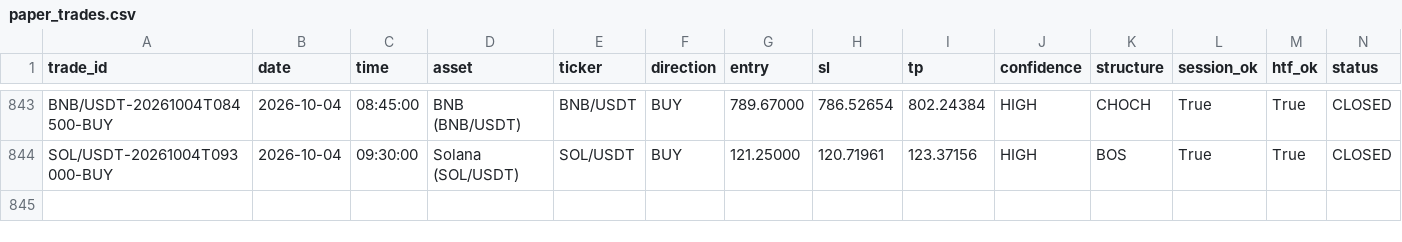
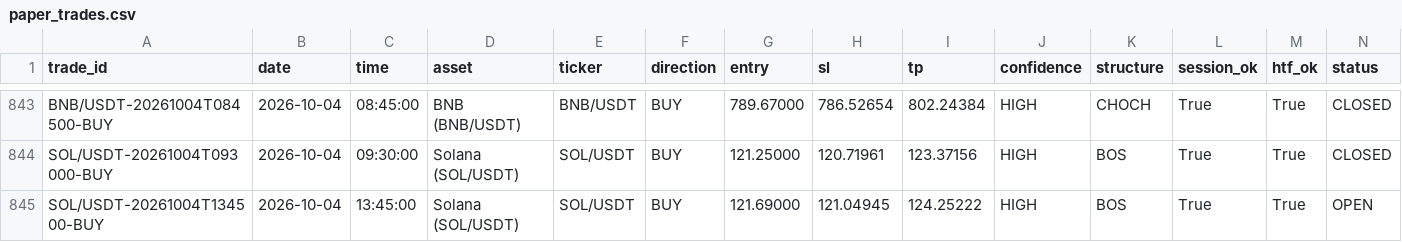
Before and after one commit to shukanwadhawana-cloud/Paper-trading-, a CSV file: paper_trades.csv, drawn as a sheet; only a part is shown, gaps mark what is left out; rows hold the shown columns only; the diff names each change by its address in the sheet, - before the commit and + after, or states it on an @@ line.

```diff
--- a/paper_trades.csv
+++ b/paper_trades.csv
+row 845: SOL/USDT-20261004T134500-BUY | 2026-10-04 | 13:45:00 | Solana (SOL/USDT) | SOL/USDT | BUY | 121.69000 | 121.04945 | 124.25222 | HIGH | BOS | True | True | OPEN
```
Also changed, not shown: 1 other file.
